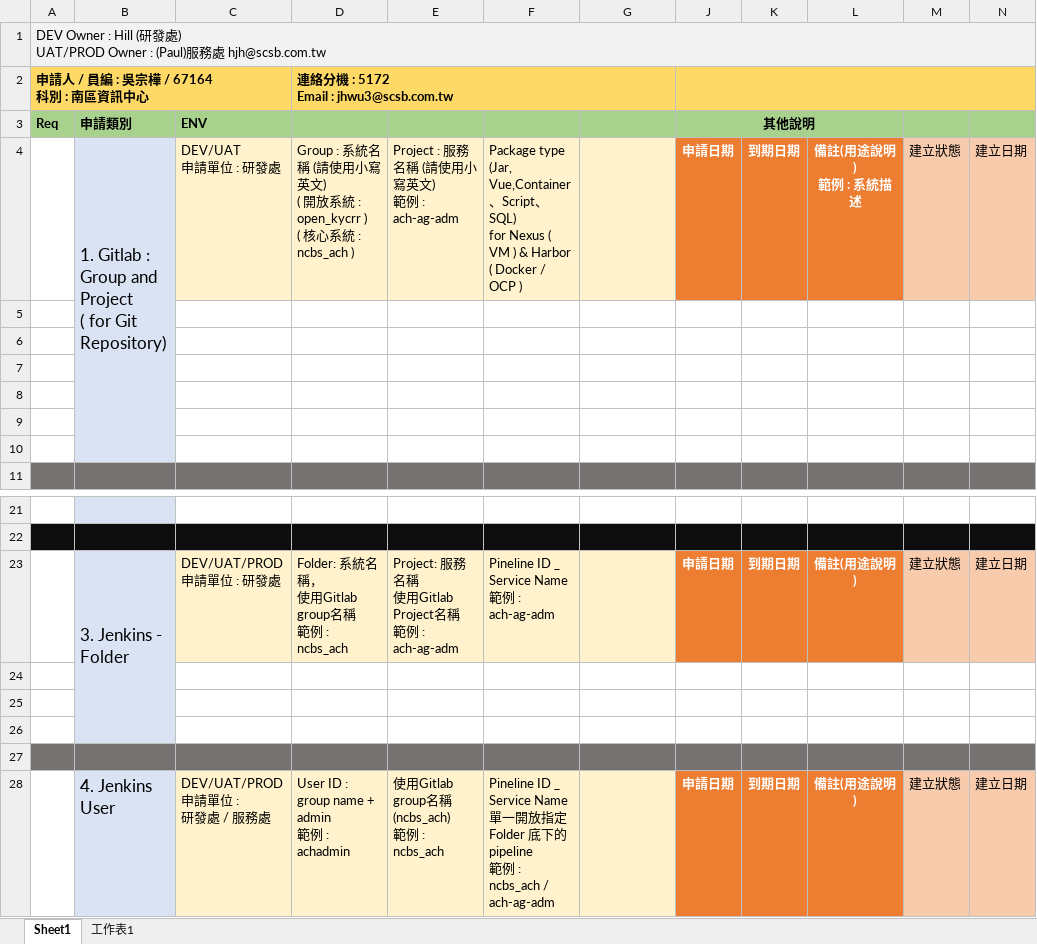
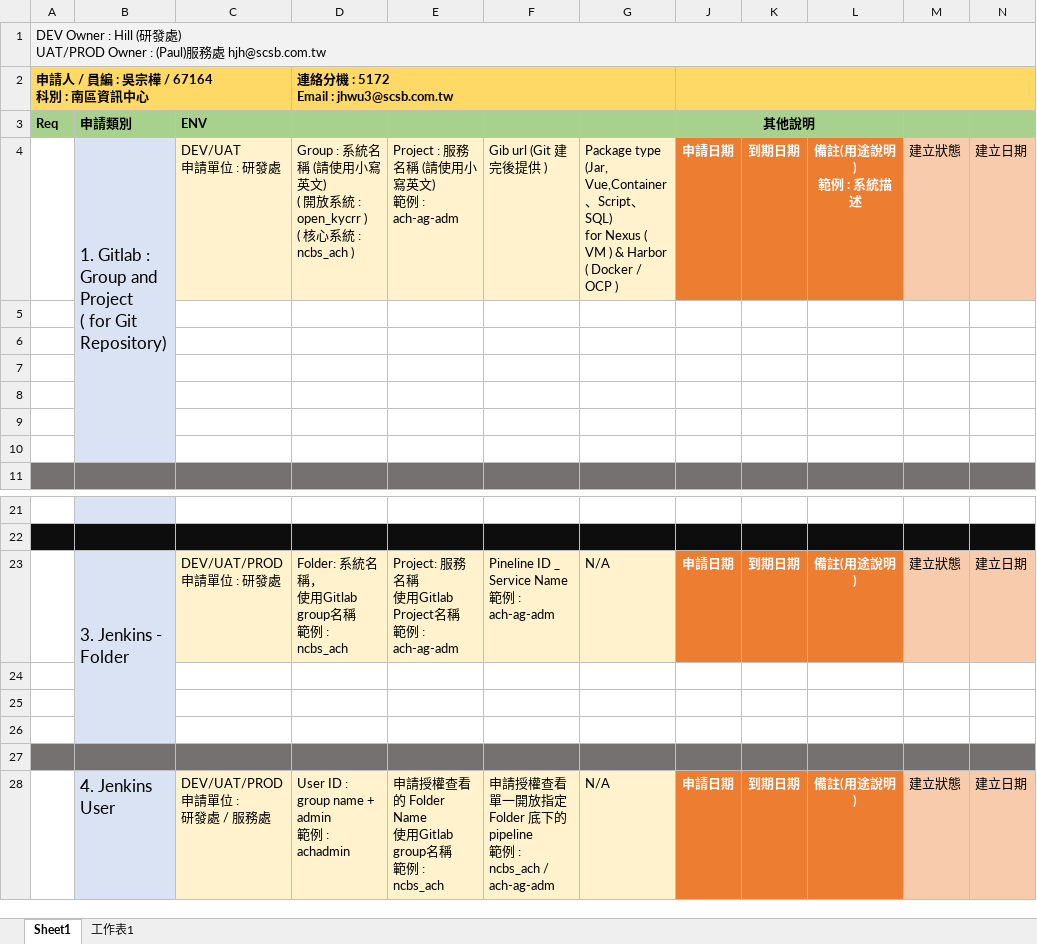
Before and after one commit to UDFWu/transfile, an Excel workbook: 申請單範例 - CICD Request form(System Name)_20240101.xlsx, sheet Sheet1, drawn as a sheet; only a part is shown, gaps mark what is left out; values as stored, in another font and other column widths than the file's, no borders; ↵ is a line break in a cell; the diff names each change by its address in the sheet, - before the commit and + after, or states it on an @@ line.

Commit message:
ss

```diff
--- a/申請單範例 - CICD Request form(System Name)_20240101.xlsx (sheet Sheet1)
+++ b/申請單範例 - CICD Request form(System Name)_20240101.xlsx (sheet Sheet1)
-F4: Package type ↵ (Jar, Vue,Container、Script、SQL) ↵ for Nexus ( VM ) & Harbor ( Docker / OCP )
+F4: Gib url (Git 建完後提供 )
-G4: (empty)
+G4: Package type ↵ (Jar, Vue,Container、Script、SQL) ↵ for Nexus ( VM ) & Harbor ( Docker / OCP )
-G23: (empty)
+G23: N/A
-E28: 使用Gitlab group名稱 (ncbs_ach) ↵ 範例…
+E28: 申請授權查看的 Folder Name ↵ 使用Gitlab group名稱 ↵ 範例…
-F28: Pineline ID _ Service Name ↵ 單一…
+F28: 申請授權查看單一…
-G28: (empty)
+G28: N/A
```
